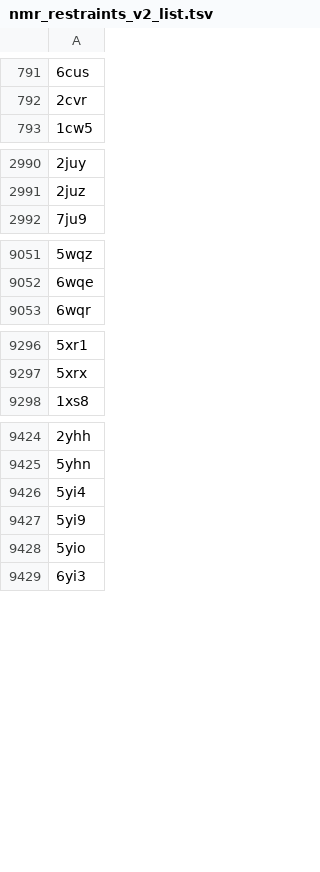
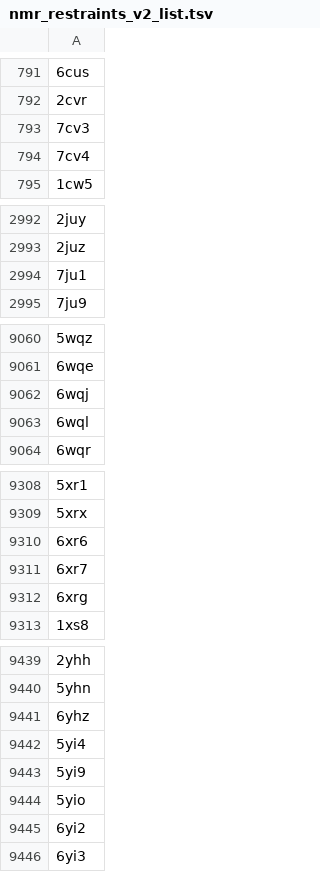
Before and after one commit to rcsb/py-rcsb_mock-data, a TSV file: MOCK_EXCHANGE_SANDBOX/status/nmr_restraints_v2_list.tsv, drawn as a sheet; only a part is shown, gaps mark what is left out; the diff covers the shown part only.

```diff
--- a/MOCK_EXCHANGE_SANDBOX/status/nmr_restraints_v2_list.tsv
+++ b/MOCK_EXCHANGE_SANDBOX/status/nmr_restraints_v2_list.tsv
@@ -792,2 +792,4 @@
 2cvr
+7cv3
+7cv4
 1cw5
@@ -2991,2 +2993,3 @@
 2juz
+7ju1
 7ju9
@@ -9052,2 +9061,4 @@
 6wqe
+6wqj
+6wql
 6wqr
@@ -9297,2 +9309,5 @@
 5xrx
+6xr6
+6xr7
+6xrg
 1xs8
@@ -9425,2 +9440,3 @@
 5yhn
+6yhz
 5yi4
@@ -9428,2 +9444,3 @@
 5yio
+6yi2
 6yi3
```
Also changed, not shown: 7 added rows elsewhere in this file, MOCK_EXCHANGE_SANDBOX/status/pdb_bundle_index_list.tsv, MOCK_EXCHANGE_SANDBOX/status/pdb_ndb_mapping.tsv, 43 other files.
